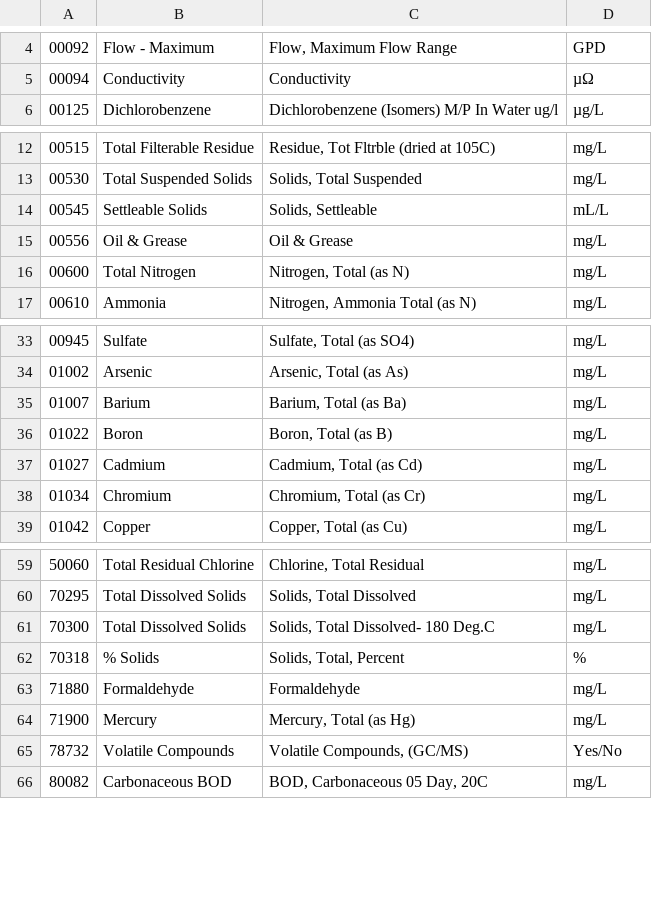
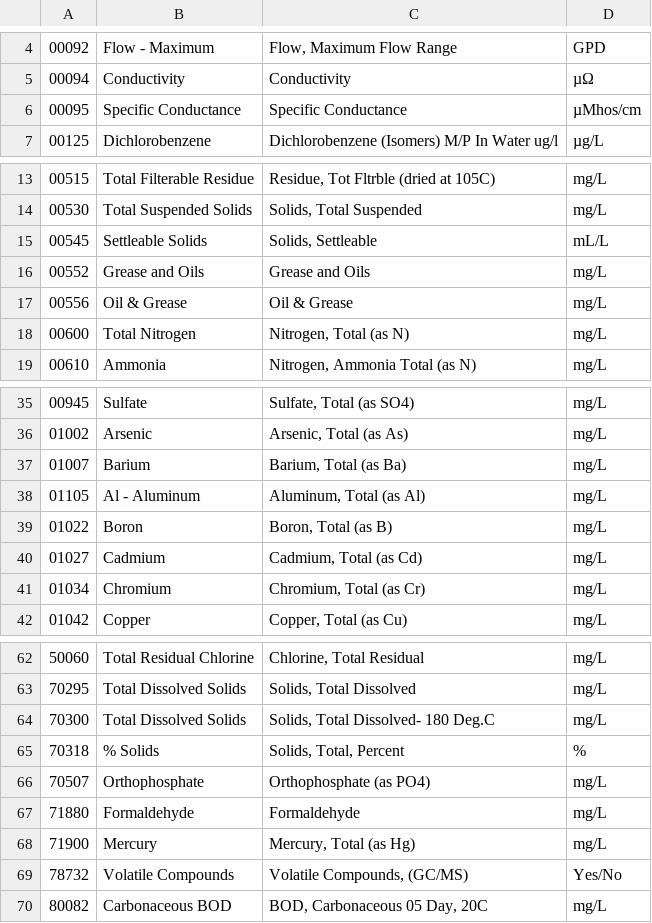
Before and after one commit to muhammadworks94/Sprayfield-Application-Management-, a TSV file: SAM/wwwroot/table.tsv, drawn as a sheet; only a part is shown, gaps mark what is left out; the diff names each change by its address in the sheet, - before the commit and + after, or states it on an @@ line.

Commit message:
Fix GW-59 and GW-59A PDF export layout and facility contact mapping
Add Facility Contact Person and phone fields so GW-59 uses dedicated
contact data instead of ORC/operator fallbacks. Calibrate PDF output
with centered X marks, centered well count, repositioned permit
expiration date, and aligned GW-59A Yes/No checkboxes; omit signature
blocks for manual signing. Add missing PCS parameters (00552, 00095,
70507, 01105) with catalog backfill and Acme demo seed data.

```diff
--- a/SAM/wwwroot/table.tsv
+++ b/SAM/wwwroot/table.tsv
+row 6: 00095 | Specific Conductance | Specific Conductance | µMhos/cm
+row 16: 00552 | Grease and Oils | Grease and Oils | mg/L
+row 38: 01105 | Al - Aluminum | Aluminum, Total (as Al) | mg/L
+row 66: 70507 | Orthophosphate | Orthophosphate (as PO4) | mg/L
```
Also changed, not shown: 16 other files.
